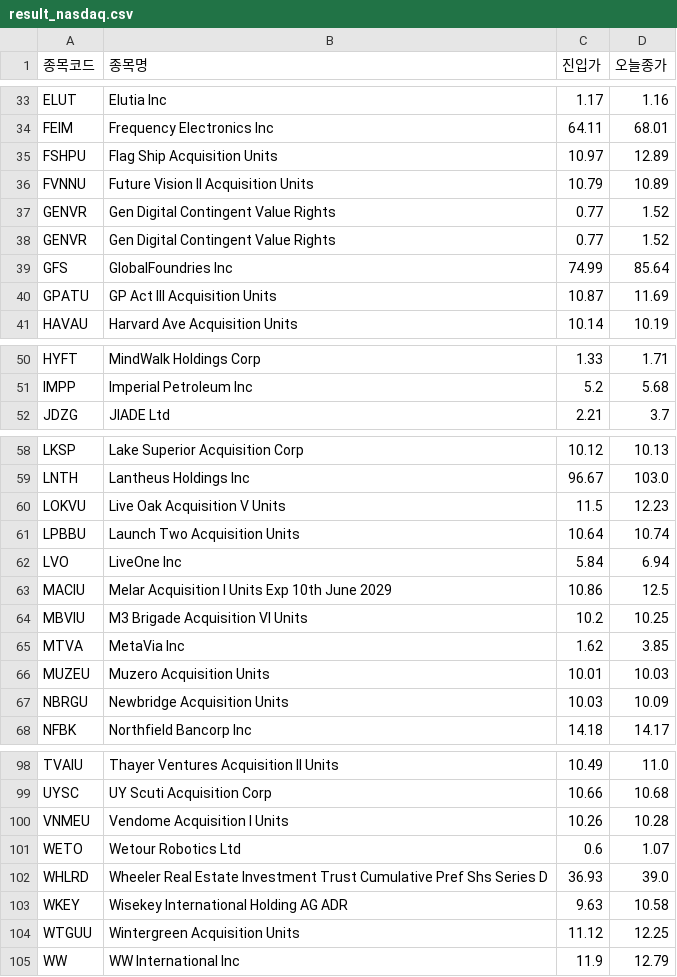
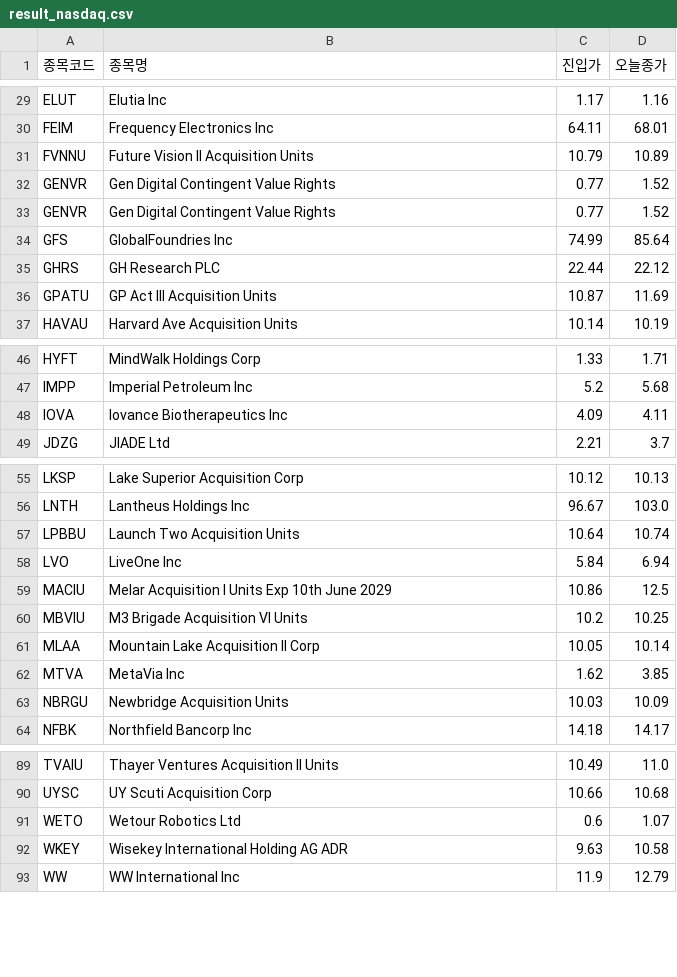
Before and after one commit to nunupop/my-stock-screener, a CSV file: result_nasdaq.csv, drawn as a sheet; only a part is shown, gaps mark what is left out; removed rows and columns are numbered as before the commit, all else as after; the diff covers the shown part only; the diff names each change by its address in the sheet, - before the commit and + after, or states it on an @@ line.

```diff
--- a/result_nasdaq.csv
+++ b/result_nasdaq.csv
-row 35: FSHPU | Flag Ship Acquisition Units | 10.97 | 12.89
+row 35: GHRS | GH Research PLC | 22.44 | 22.12
+row 48: IOVA | Iovance Biotherapeutics Inc | 4.09 | 4.11
-row 60: LOKVU | Live Oak Acquisition V Units | 11.5 | 12.23
+row 61: MLAA | Mountain Lake Acquisition II Corp | 10.05 | 10.14
-row 66: MUZEU | Muzero Acquisition Units | 10.01 | 10.03
-row 100: VNMEU | Vendome Acquisition I Units | 10.26 | 10.28
-row 102: WHLRD | Wheeler Real Estate Investment Trust Cumulative Pref Shs Series D | 36.93 | 39.0
-row 104: WTGUU | Wintergreen Acquisition Units | 11.12 | 12.25
```
Also changed, not shown: 9 removed rows elsewhere in this file, 1 other file.
